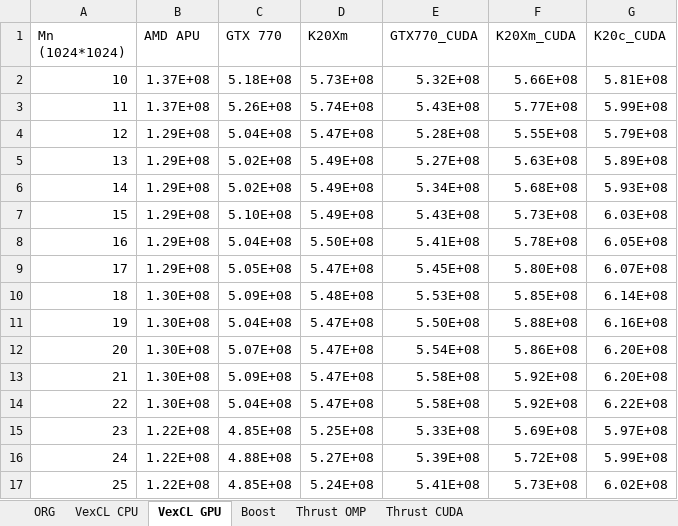
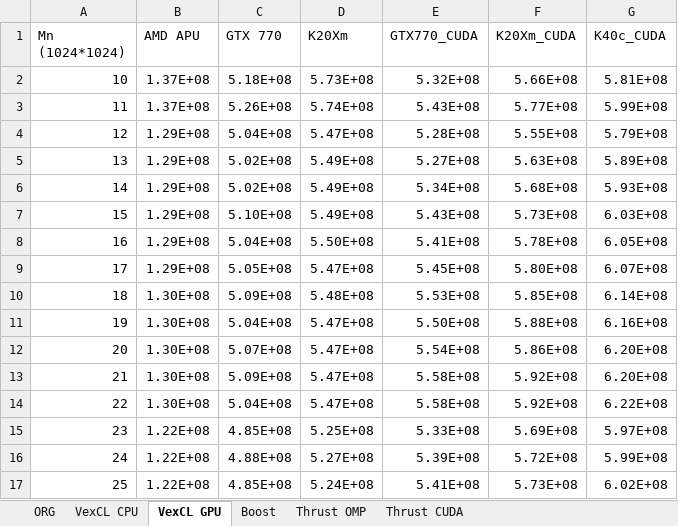
Before and after one commit to sd-omkar/hpc_benchmarks, an Excel workbook: scan_sort/plots/Sort Int.xlsx, sheet VexCL GPU, drawn as a sheet; values as stored, in another font and other column widths than the file's, no borders; charts and pictures not drawn; the diff names each change by its address in the sheet, - before the commit and + after, or states it on an @@ line.

Commit message:
Add comparison plots

```diff
--- a/scan_sort/plots/Sort Int.xlsx (sheet VexCL GPU)
+++ b/scan_sort/plots/Sort Int.xlsx (sheet VexCL GPU)
-G1: K20c_CUDA
+G1: K40c_CUDA
```
Also changed, not shown: sheet Thrust CUDA, charts or pictures, 9 other files.
